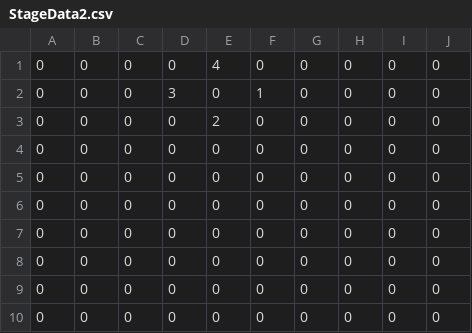
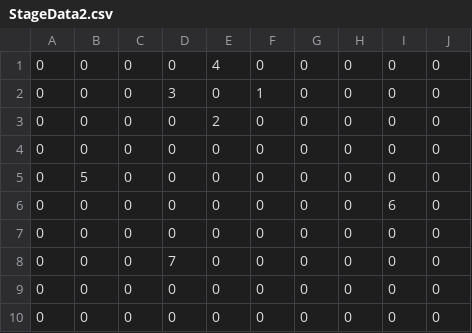
Before and after one commit to Kradsat/GridHunter, a CSV file: Assets/Data/Map Data/StageData2.csv, drawn as a sheet.

Commit message:
Unit Status Update
Refractored player/enemy unit status
+ spawn enemy from map data

```diff
--- a/Assets/Data/Map Data/StageData2.csv
+++ b/Assets/Data/Map Data/StageData2.csv
@@ -4,6 +4,6 @@
 0,0,0,0,0,0,0,0,0,0
+0,5,0,0,0,0,0,0,0,0
+0,0,0,0,0,0,0,0,6,0
 0,0,0,0,0,0,0,0,0,0
-0,0,0,0,0,0,0,0,0,0
-0,0,0,0,0,0,0,0,0,0
-0,0,0,0,0,0,0,0,0,0
+0,0,0,7,0,0,0,0,0,0
 0,0,0,0,0,0,0,0,0,0
```
Also changed, not shown: 24 other files.
